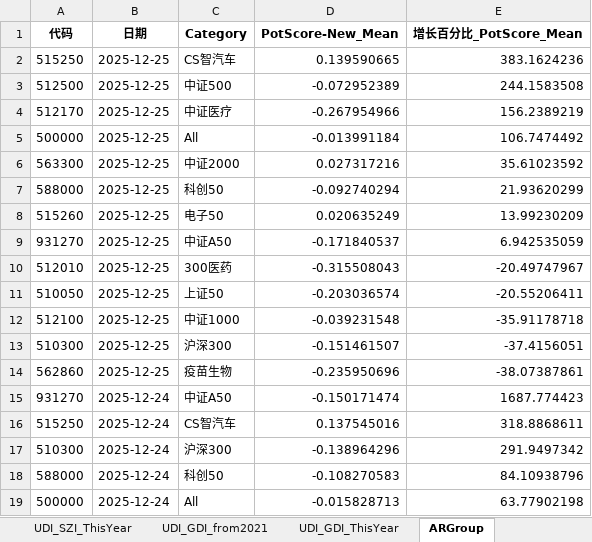
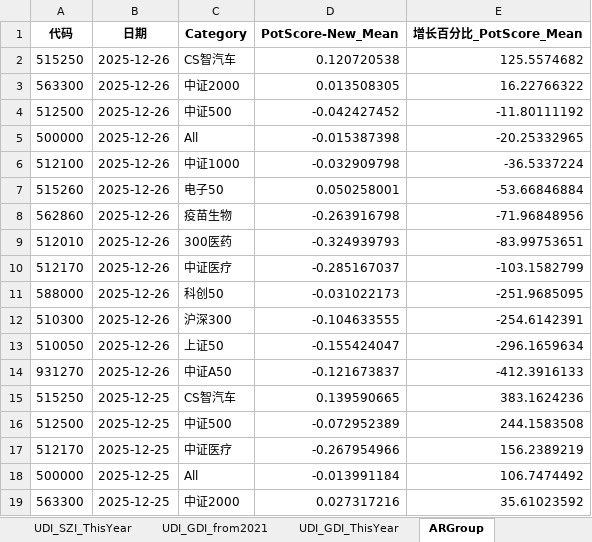
Before and after one commit to digital-era/AIPEMarketDashboard, an Excel workbook: AIPEMarketData.xlsx, sheet ARGroup, drawn as a sheet; only a part is shown; the shorter side is filled out with more unchanged rows; values as stored, in another font and other column widths than the file's, no borders; the diff names each change by its address in the sheet, - before the commit and + after, or states it on an @@ line.

```diff
--- a/AIPEMarketData.xlsx (sheet ARGroup)
+++ b/AIPEMarketData.xlsx (sheet ARGroup)
+row 2: 515250 | 2025-12-26 | CS智汽车 | 0.120720538 | 125.5574682
+row 3: 563300 | 2025-12-26 | 中证2000 | 0.013508305 | 16.22766322
+row 4: 512500 | 2025-12-26 | 中证500 | -0.042427452 | -11.80111192
+row 5: 500000 | 2025-12-26 | All | -0.015387398 | -20.25332965
+row 6: 512100 | 2025-12-26 | 中证1000 | -0.032909798 | -36.5337224
+row 7: 515260 | 2025-12-26 | 电子50 | 0.050258001 | -53.66846884
+row 8: 562860 | 2025-12-26 | 疫苗生物 | -0.263916798 | -71.96848956
+row 9: 512010 | 2025-12-26 | 300医药 | -0.324939793 | -83.99753651
+row 10: 512170 | 2025-12-26 | 中证医疗 | -0.285167037 | -103.1582799
+row 11: 588000 | 2025-12-26 | 科创50 | -0.031022173 | -251.9685095
+row 12: 510300 | 2025-12-26 | 沪深300 | -0.104633555 | -254.6142391
+row 13: 510050 | 2025-12-26 | 上证50 | -0.155424047 | -296.1659634
+row 14: 931270 | 2025-12-26 | 中证A50 | -0.121673837 | -412.3916133
```
Also changed, not shown: sheet DistributeHotIndustry, sheet TopStockInTopPotScore, sheet TopStockIn5DaysMainFund, sheet PriceThisYearChange, sheet PriceChangeFrom2021, sheet ShareChangeFrom2021, 5 more sheets, 1 other file.
